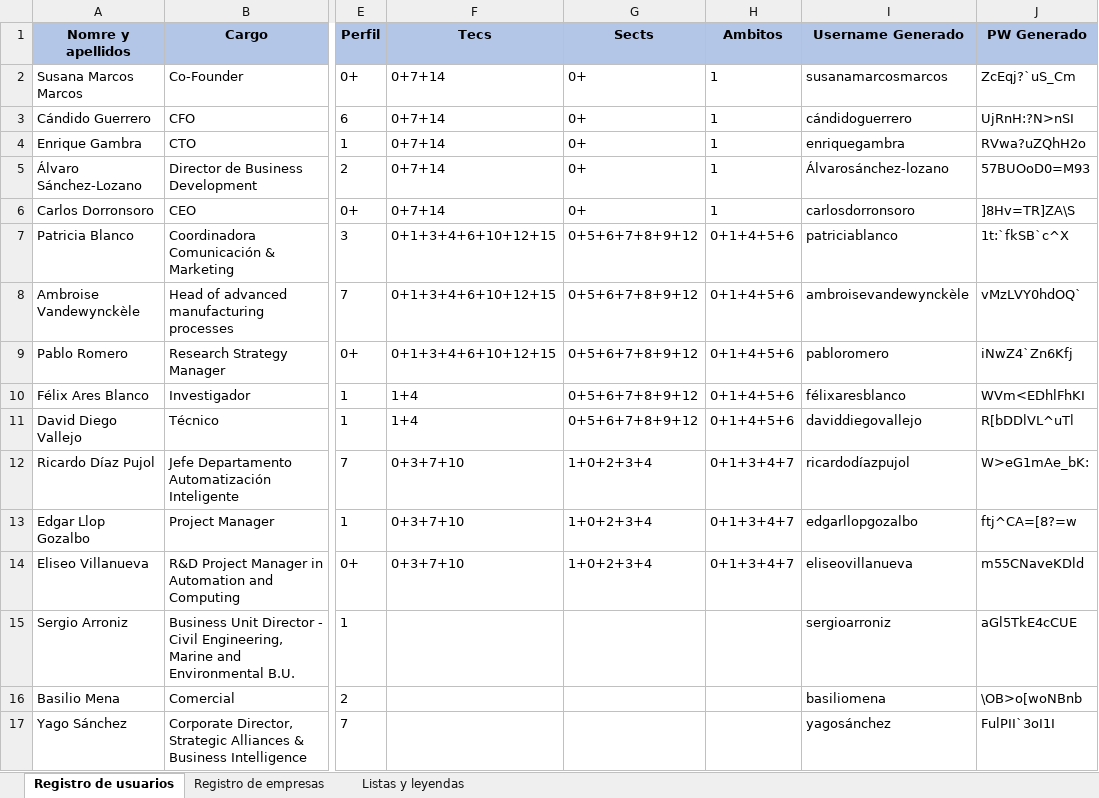
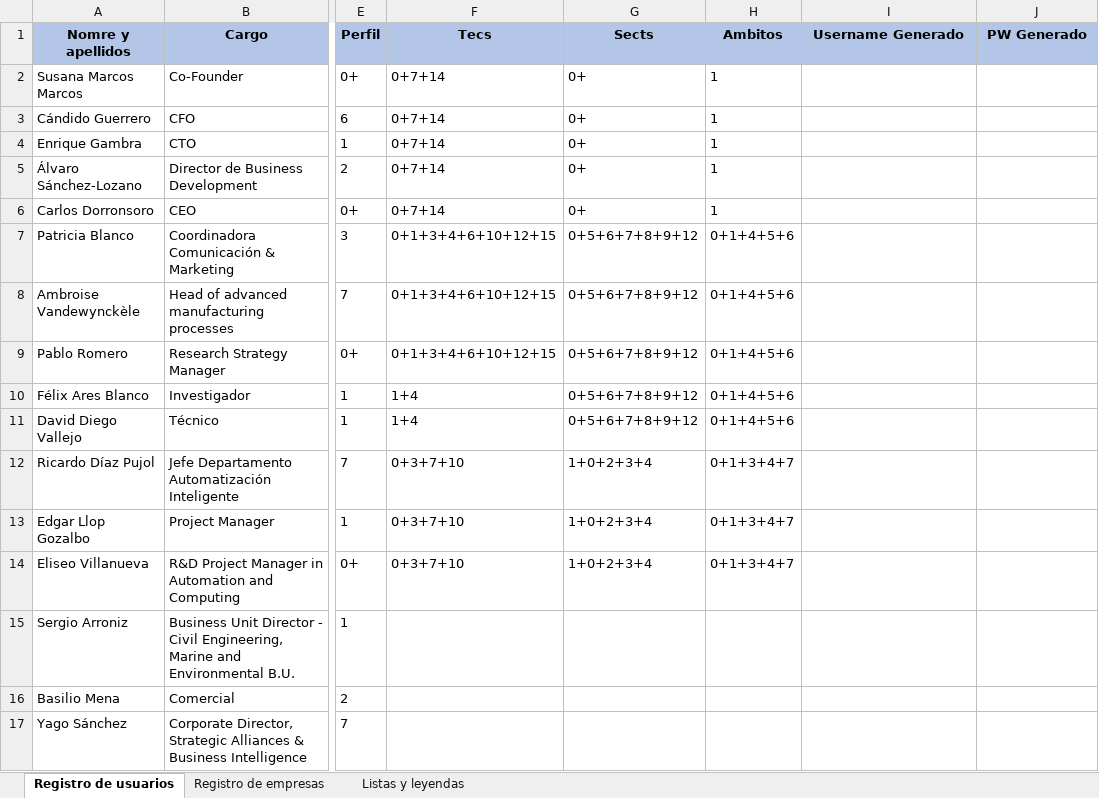
Before and after one commit to JavierCanalesV/Secpholand, an Excel workbook: MyProject2/Content/Excels/Socios.xlsx, sheet Registro de usuarios, drawn as a sheet; only a part is shown, gaps mark what is left out; values as stored, in another font and other column widths than the file's, no borders; the diff covers the shown part only; the diff names each change by its address in the sheet, - before the commit and + after, or states it on an @@ line.

```diff
--- a/MyProject2/Content/Excels/Socios.xlsx (sheet Registro de usuarios)
+++ b/MyProject2/Content/Excels/Socios.xlsx (sheet Registro de usuarios)
-I2 (Username Generado): susanamarcosmarcos
+I2 (Username Generado): (empty)
-J2 (PW Generado): ZcEqj?`uS_Cm
+J2 (PW Generado): (empty)
-I3 (Username Generado): cándidoguerrero
+I3 (Username Generado): (empty)
-J3 (PW Generado): UjRnH:?N>nSI
+J3 (PW Generado): (empty)
-I4 (Username Generado): enriquegambra
+I4 (Username Generado): (empty)
-J4 (PW Generado): RVwa?uZQhH2o
+J4 (PW Generado): (empty)
-I5 (Username Generado): Álvarosánchez-lozano
+I5 (Username Generado): (empty)
-J5 (PW Generado): 57BUOoD0=M93
+J5 (PW Generado): (empty)
-I6 (Username Generado): carlosdorronsoro
+I6 (Username Generado): (empty)
-J6 (PW Generado): ]8Hv=TR]ZA\S
+J6 (PW Generado): (empty)
-I7 (Username Generado): patriciablanco
+I7 (Username Generado): (empty)
-J7 (PW Generado): 1t:`fkSB`c^X
+J7 (PW Generado): (empty)
-I8 (Username Generado): ambroisevandewynckèle
+I8 (Username Generado): (empty)
-J8 (PW Generado): vMzLVY0hdOQ`
+J8 (PW Generado): (empty)
-I9 (Username Generado): pabloromero
+I9 (Username Generado): (empty)
-J9 (PW Generado): iNwZ4`Zn6Kfj
+J9 (PW Generado): (empty)
-I10 (Username Generado): félixaresblanco
+I10 (Username Generado): (empty)
-J10 (PW Generado): WVm<EDhlFhKI
+J10 (PW Generado): (empty)
-I11 (Username Generado): daviddiegovallejo
+I11 (Username Generado): (empty)
-J11 (PW Generado): R[bDDlVL^uTl
+J11 (PW Generado): (empty)
-I12 (Username Generado): ricardodíazpujol
+I12 (Username Generado): (empty)
-J12 (PW Generado): W>eG1mAe_bK:
+J12 (PW Generado): (empty)
-I13 (Username Generado): edgarllopgozalbo
+I13 (Username Generado): (empty)
-J13 (PW Generado): ftj^CA=[8?=w
+J13 (PW Generado): (empty)
-I14 (Username Generado): eliseovillanueva
+I14 (Username Generado): (empty)
-J14 (PW Generado): m55CNaveKDld
+J14 (PW Generado): (empty)
-I15 (Username Generado): sergioarroniz
+I15 (Username Generado): (empty)
-J15 (PW Generado): aGl5TkE4cCUE
+J15 (PW Generado): (empty)
-I16 (Username Generado): basiliomena
+I16 (Username Generado): (empty)
-J16 (PW Generado): \OB>o[woNBnb
+J16 (PW Generado): (empty)
-I17 (Username Generado): yagosánchez
+I17 (Username Generado): (empty)
-J17 (PW Generado): FulPII`3oI1I
+J17 (PW Generado): (empty)
```
Also changed, not shown: 94 edited cells elsewhere in this sheet, 1 other file.
